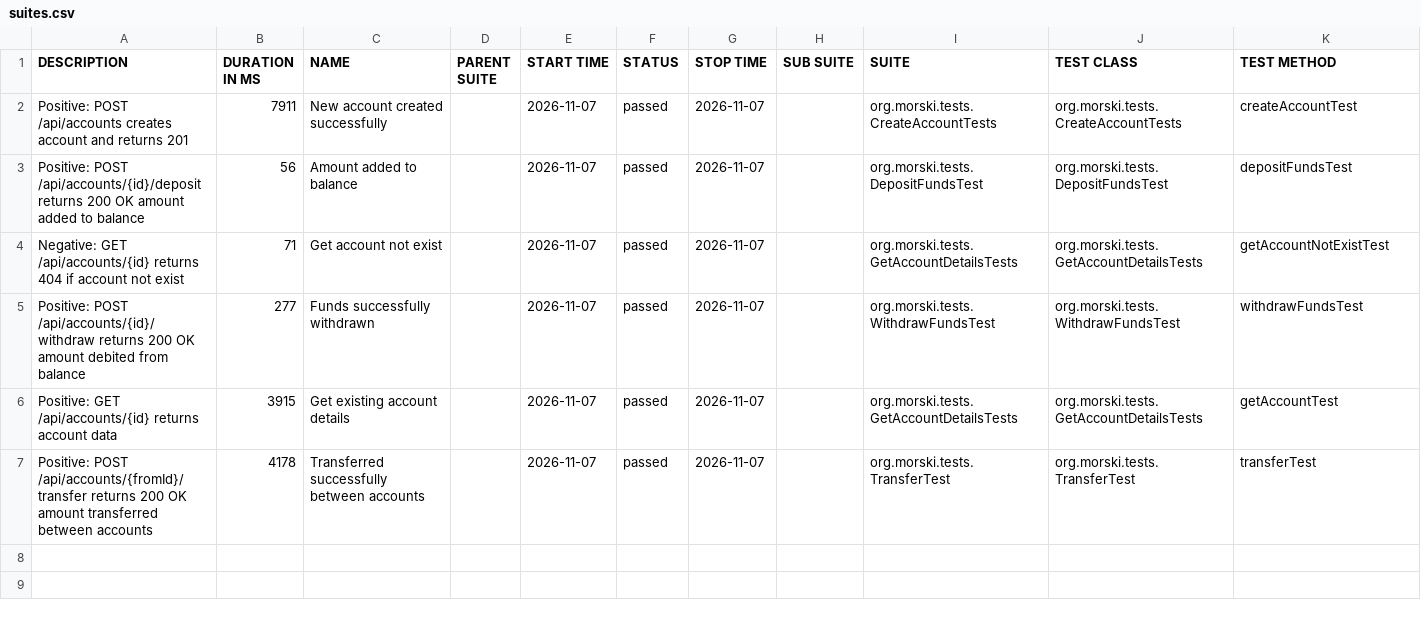
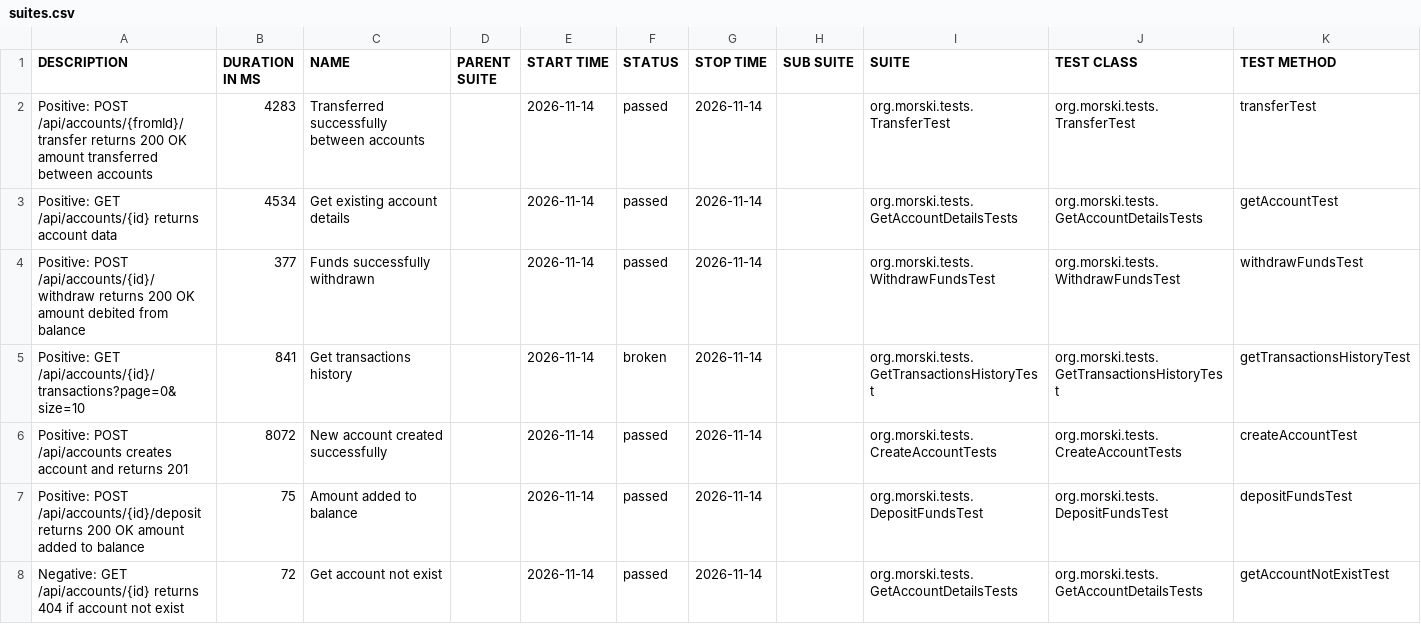
Before and after one commit to Viktorm-tech/demo-aqa-bank, a CSV file: allure-report/data/suites.csv, drawn as a sheet.

```diff
--- a/allure-report/data/suites.csv
+++ b/allure-report/data/suites.csv
@@ -1,7 +1,8 @@
 "DESCRIPTION","DURATION IN MS","NAME","PARENT SUITE","START TIME","STATUS","STOP TIME","SUB SUITE","SUITE","TEST CLASS","TEST METHOD"
-"Positive: POST /api/accounts creates account and returns 201","7911","New account created successfully","","2026-11-07","passed","2026-11-07","","org.morski.tests.CreateAccountTests","org.morski.tests.CreateAccountTests","createAccountTest"
-"Positive: POST /api/accounts/{id}/deposit returns 200 OK amount added to balance","56","Amount added to balance","","2026-11-07","passed","2026-11-07","","org.morski.tests.DepositFundsTest","org.morski.tests.DepositFundsTest","depositFundsTest"
-"Negative: GET /api/accounts/{id} returns 404 if account not exist","71","Get account not exist","","2026-11-07","passed","2026-11-07","","org.morski.tests.GetAccountDetailsTests","org.morski.tests.GetAccountDetailsTests","getAccountNotExistTest"
-"Positive: POST /api/accounts/{id}/withdraw returns 200 OK amount debited from balance","277","Funds successfully withdrawn","","2026-11-07","passed","2026-11-07","","org.morski.tests.WithdrawFundsTest","org.morski.tests.WithdrawFundsTest","withdrawFundsTest"
-"Positive: GET /api/accounts/{id} returns account data","3915","Get existing account details","","2026-11-07","passed","2026-11-07","","org.morski.tests.GetAccountDetailsTests","org.morski.tests.GetAccountDetailsTests","getAccountTest"
-"Positive: POST /api/accounts/{fromId}/transfer returns 200 OK amount transferred between accounts","4178","Transferred successfully between accounts","","2026-11-07","passed","2026-11-07","","org.morski.tests.TransferTest","org.morski.tests.TransferTest","transferTest"
+"Positive: POST /api/accounts/{fromId}/transfer returns 200 OK amount transferred between accounts","4283","Transferred successfully between accounts","","2026-11-14","passed","2026-11-14","","org.morski.tests.TransferTest","org.morski.tests.TransferTest","transferTest"
+"Positive: GET /api/accounts/{id} returns account data","4534","Get existing account details","","2026-11-14","passed","2026-11-14","","org.morski.tests.GetAccountDetailsTests","org.morski.tests.GetAccountDetailsTests","getAccountTest"
+"Positive: POST /api/accounts/{id}/withdraw returns 200 OK amount debited from balance","377","Funds successfully withdrawn","","2026-11-14","passed","2026-11-14","","org.morski.tests.WithdrawFundsTest","org.morski.tests.WithdrawFundsTest","withdrawFundsTest"
+"Positive: GET /api/accounts/{id}/transactions?page=0&size=10","841","Get transactions history","","2026-11-14","broken","2026-11-14","","org.morski.tests.GetTransactionsHistoryTest","org.morski.tests.GetTransactionsHistoryTest","getTransactionsHistoryTest"
+"Positive: POST /api/accounts creates account and returns 201","8072","New account created successfully","","2026-11-14","passed","2026-11-14","","org.morski.tests.CreateAccountTests","org.morski.tests.CreateAccountTests","createAccountTest"
+"Positive: POST /api/accounts/{id}/deposit returns 200 OK amount added to balance","75","Amount added to balance","","2026-11-14","passed","2026-11-14","","org.morski.tests.DepositFundsTest","org.morski.tests.DepositFundsTest","depositFundsTest"
+"Negative: GET /api/accounts/{id} returns 404 if account not exist","72","Get account not exist","","2026-11-14","passed","2026-11-14","","org.morski.tests.GetAccountDetailsTests","org.morski.tests.GetAccountDetailsTests","getAccountNotExistTest"
```
Also changed, not shown: allure-report/data/behaviors.csv, 47 other files.
